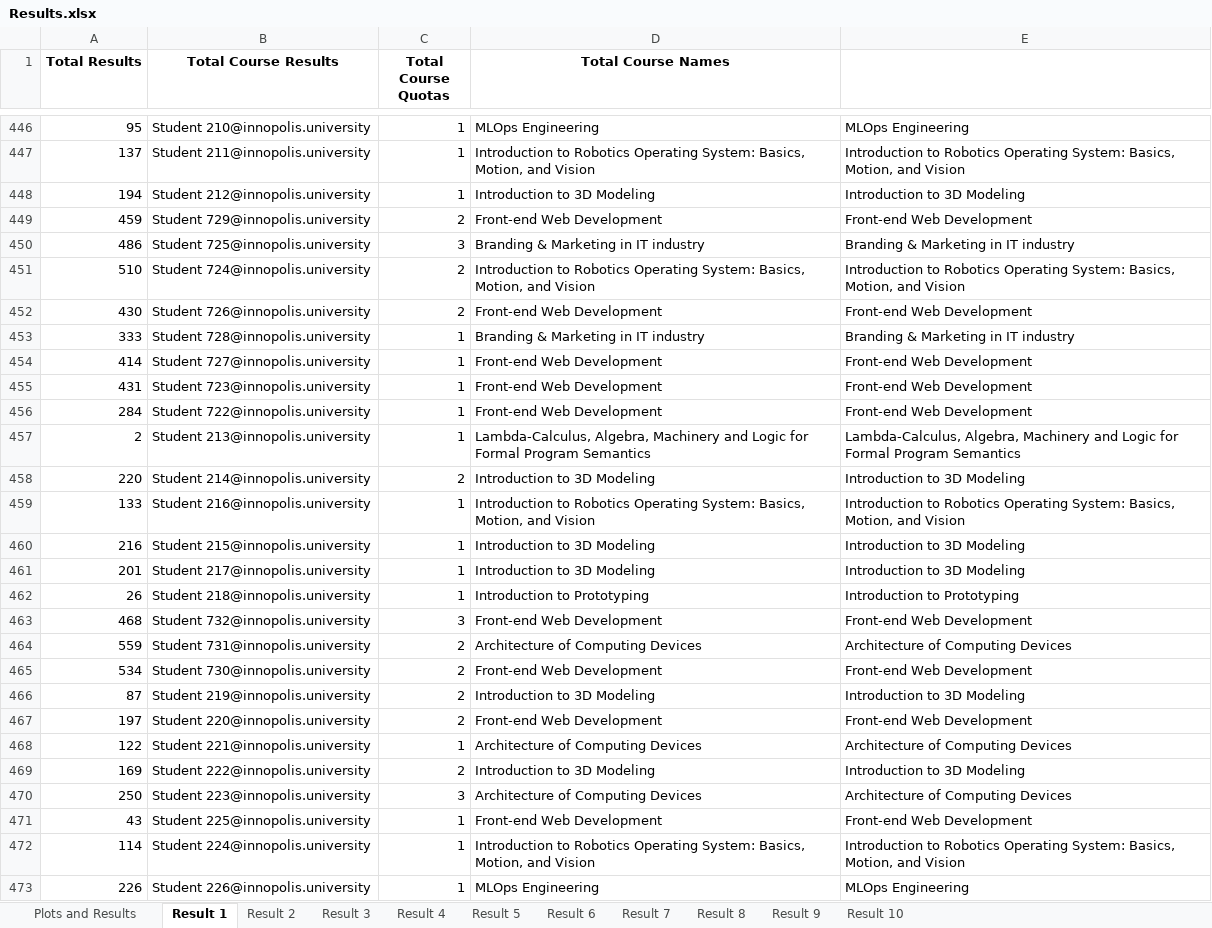
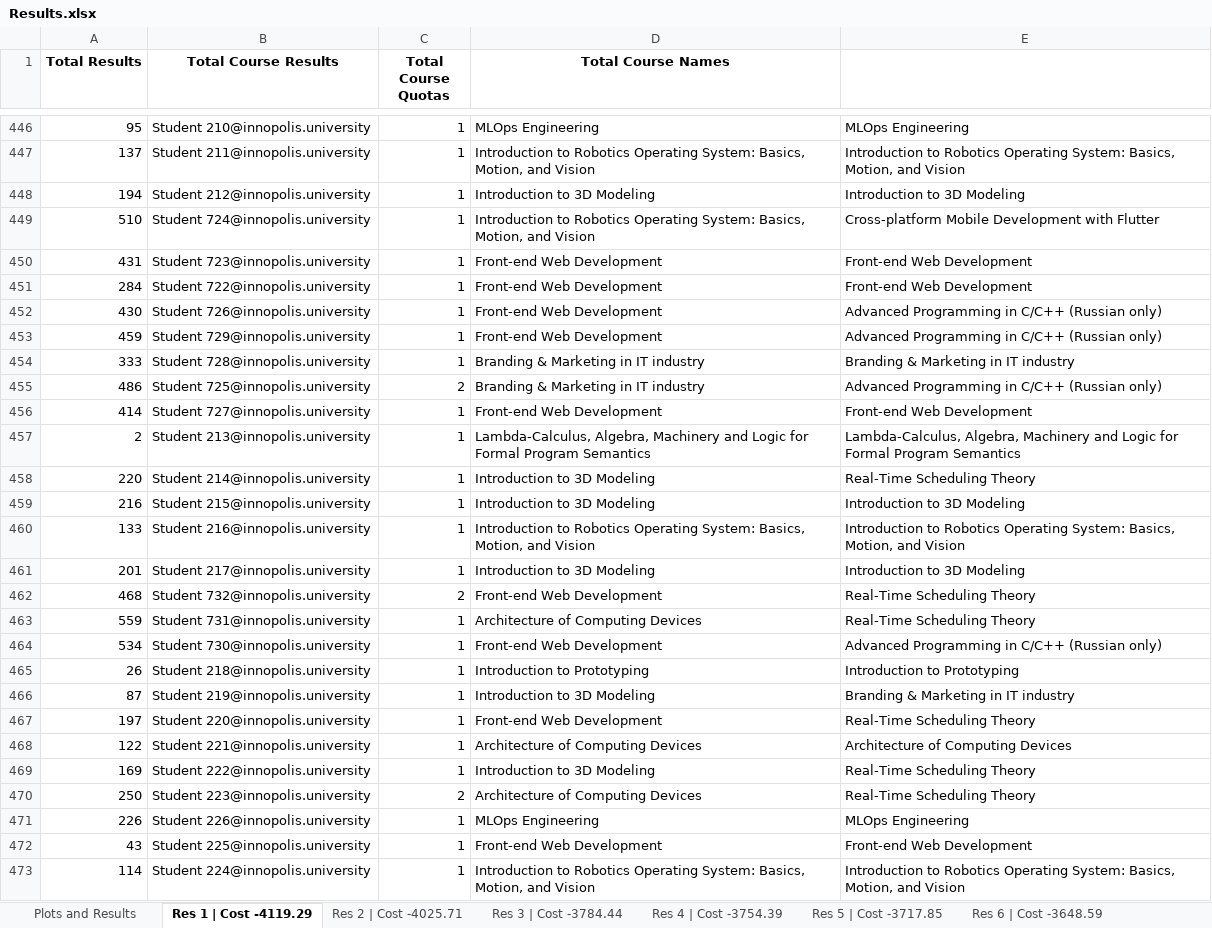
Before and after one commit to quintet-sdr/elect-gen-core, an Excel workbook: Results.xlsx, sheet Res 1 | Cost -4119.29, drawn as a sheet; only a part is shown, gaps mark what is left out; values as stored, in another font and other column widths than the file's, no borders; removed rows and columns are numbered as before the commit, all else as after; the diff covers the shown part only; the diff names each change by its address in the sheet, - before the commit and + after, or states it on an @@ line.

Commit message:
perf: update cost function to improve quality of distribution

```diff
--- a/Results.xlsx (sheet Res 1 | Cost -4119.29)
+++ b/Results.xlsx (sheet Res 1 | Cost -4119.29)
-sheet tab: Result 1
+sheet tab: Res 1 | Cost -4119.29
-sheet tab: Result 2
+sheet tab: Res 2 | Cost -4025.71
-sheet tab: Result 3
+sheet tab: Res 3 | Cost -3784.44
-sheet tab: Result 4
+sheet tab: Res 4 | Cost -3754.39
-sheet tab: Result 5
+sheet tab: Res 5 | Cost -3717.85
-sheet tab: Result 6
+sheet tab: Res 6 | Cost -3648.59
-row 449: 459 | Student 729@innopolis.university | 2 | Front-end Web Development | Front-end Web Development
-row 450: 486 | Student 725@innopolis.university | 3 | Branding & Marketing in IT industry | Branding & Marketing in IT industry
-C449 (Total Course Quotas): 2
+C449 (Total Course Quotas): 1
-E449: Introduction to Robotics Operating System: Basics, Motion, and Vision
+E449: Cross-platform Mobile Development with Flutter
-row 452: 430 | Student 726@innopolis.university | 2 | Front-end Web Development | Front-end Web Development
+row 452: 430 | Student 726@innopolis.university | 1 | Front-end Web Development | Advanced Programming in C/C++ (Russian only)
+row 453: 459 | Student 729@innopolis.university | 1 | Front-end Web Development | Advanced Programming in C/C++ (Russian only)
@@ row 453 moved to row 454: 333 @@
+row 455: 486 | Student 725@innopolis.university | 2 | Branding & Marketing in IT industry | Advanced Programming in C/C++ (Russian only)
@@ row 454 moved to row 456: 414 @@
-C458 (Total Course Quotas): 2
+C458 (Total Course Quotas): 1
-E458: Introduction to 3D Modeling
+E458: Real-Time Scheduling Theory
@@ row 460 moved to row 459: 216 @@
+row 462: 468 | Student 732@innopolis.university | 2 | Front-end Web Development | Real-Time Scheduling Theory
+row 463: 559 | Student 731@innopolis.university | 1 | Architecture of Computing Devices | Real-Time Scheduling Theory
+row 464: 534 | Student 730@innopolis.university | 1 | Front-end Web Development | Advanced Programming in C/C++ (Russian only)
-row 463: 468 | Student 732@innopolis.university | 3 | Front-end Web Development | Front-end Web Development
-row 464: 559 | Student 731@innopolis.university | 2 | Architecture of Computing Devices | Architecture of Computing Devices
-row 465: 534 | Student 730@innopolis.university | 2 | Front-end Web Development | Front-end Web Development
-C466:C467 (Total Course Quotas): 2
+C466:C467 (Total Course Quotas): 1
-E466: Introduction to 3D Modeling
+E466: Branding & Marketing in IT industry
-E467: Front-end Web Development
+E467: Real-Time Scheduling Theory
-C469 (Total Course Quotas): 2
+C469 (Total Course Quotas): 1
-E469: Introduction to 3D Modeling
+E469: Real-Time Scheduling Theory
-C470 (Total Course Quotas): 3
+C470 (Total Course Quotas): 2
-E470: Architecture of Computing Devices
+E470: Real-Time Scheduling Theory
@@ row 473 moved to row 471: 226 @@
```
Also changed, not shown: 47 added rows, 47 removed rows, 233 moved rows and 144 edited cells elsewhere in this sheet, sheet Res 10 | Cost -3321.48, sheet Res 8 | Cost -3537.85, sheet Res 6 | Cost -3648.59, sheet Res 9 | Cost -3529.78, sheet Res 4 | Cost -3754.39, sheet Res 2 | Cost -4025.71, 3 more sheets, other sheet tabs, charts or pictures, 4 other files.
